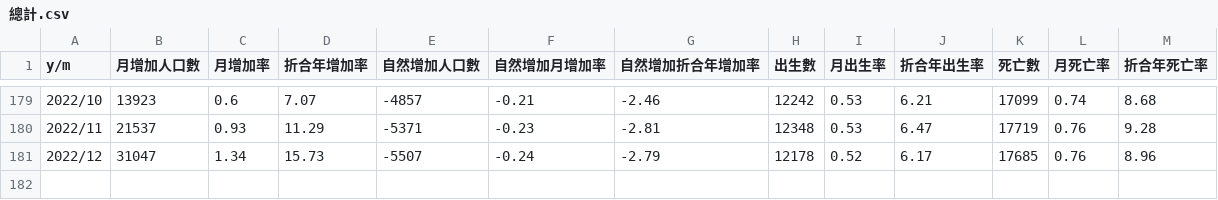
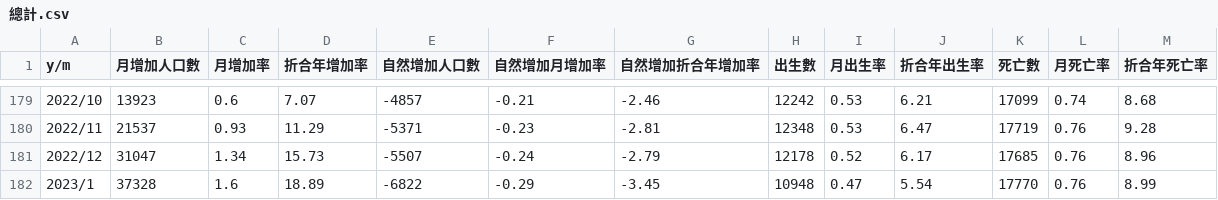
Before and after one commit to kiang/www.ris.gov.tw, a CSV file: docs/csv/birth_death_city/總計.csv, drawn as a sheet; only a part is shown, gaps mark what is left out.

Commit message:
use dynamic value for year

```diff
--- a/docs/csv/birth_death_city/總計.csv
+++ b/docs/csv/birth_death_city/總計.csv
@@ -181 +181,2 @@ y/m,月增加人口數,月增加率,折合年增加率,自然增加人口數,自
 2022/12,31047,1.34,15.73,-5507,-0.24,-2.79,12178,0.52,6.17,17685,0.76,8.96
+2023/1,37328,1.6,18.89,-6822,-0.29,-3.45,10948,0.47,5.54,17770,0.76,8.99
```
Also changed, not shown: docs/csv/birth_death_city/新北市.csv, docs/csv/birth_death_city/臺中市.csv, 27 other files.
